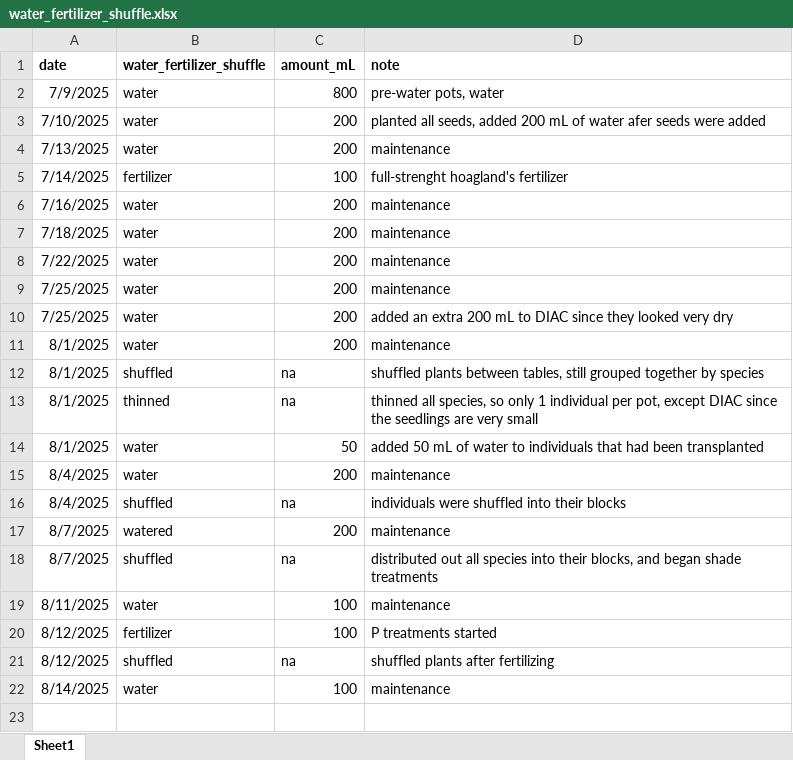
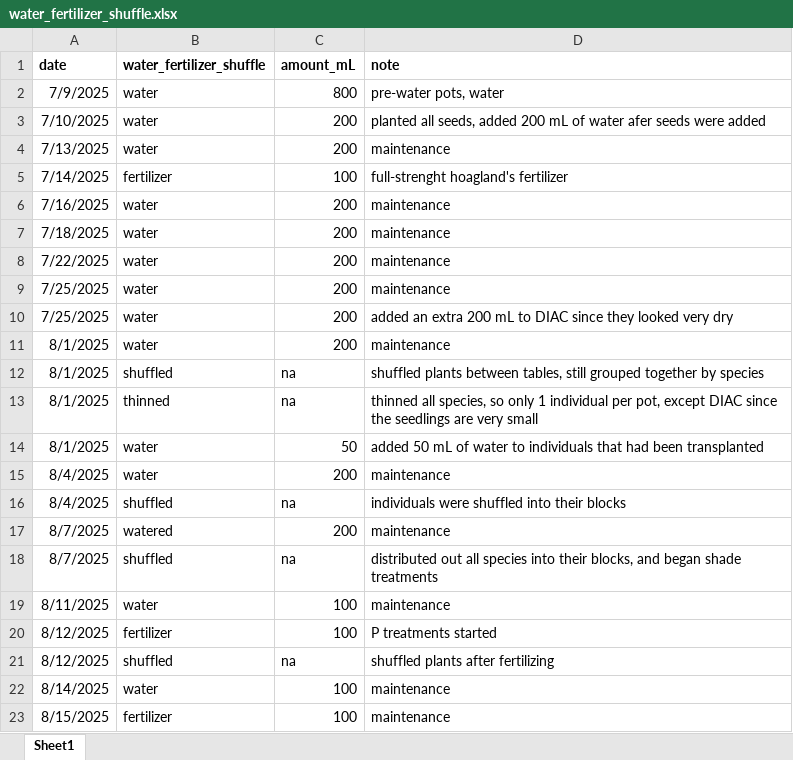
Before and after one commit to Monikell/2025_g34p, an Excel workbook: logs/water_fertilizer_shuffle.xlsx, sheet Sheet1, drawn as a sheet; values as stored, in another font and other column widths than the file's, no borders; the diff names each change by its address in the sheet, - before the commit and + after, or states it on an @@ line.

```diff
--- a/logs/water_fertilizer_shuffle.xlsx (sheet Sheet1)
+++ b/logs/water_fertilizer_shuffle.xlsx (sheet Sheet1)
+row 23: 8/15/2025 | fertilizer | 100 | maintenance
```
Also changed, not shown: logs/hoagland_ph_weekly.xlsx.
